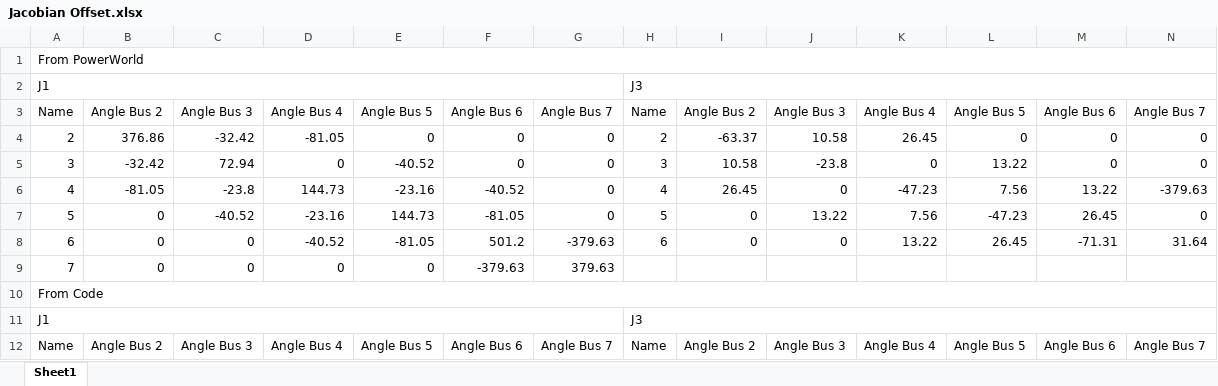
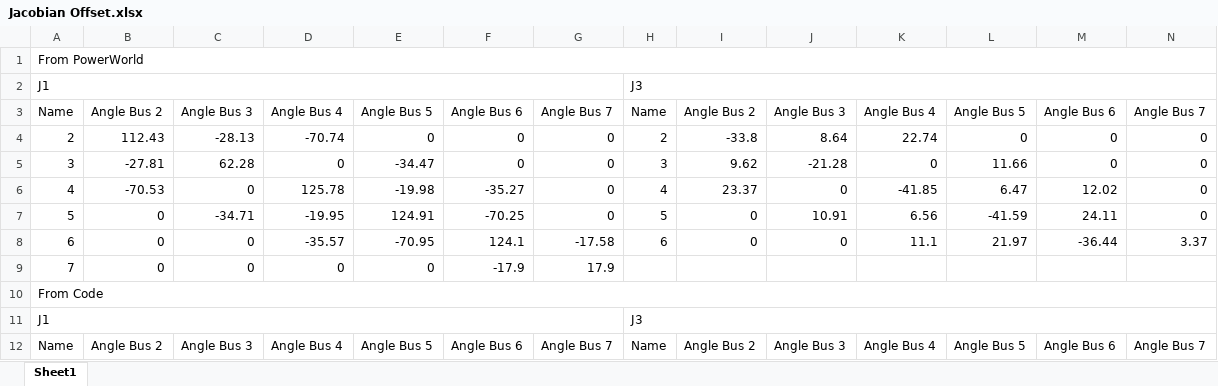
Before and after one commit to cecilia-ae/Project_2_Simulator, an Excel workbook: Jacobian Offset.xlsx, sheet Sheet1, drawn as a sheet; only a part is shown; values as stored, in another font and other column widths than the file's, no cell formats; removed rows and columns are numbered as before the commit, all else as after; the diff covers the shown part only; the diff names each change by its address in the sheet, - before the commit and + after, or states it on an @@ line.

```diff
--- a/Jacobian Offset.xlsx (sheet Sheet1)
+++ b/Jacobian Offset.xlsx (sheet Sheet1)
-B4: 376.86
+B4: 112.43
-C4: -32.42
+C4: -28.13
-D4: -81.05
+D4: -70.74
-I4: -63.37
+I4: -33.8
-J4: 10.58
+J4: 8.64
-K4: 26.45
+K4: 22.74
-B5: -32.42
+B5: -27.81
-C5: 72.94
+C5: 62.28
-E5: -40.52
+E5: -34.47
-I5: 10.58
+I5: 9.62
-J5: -23.8
+J5: -21.28
-L5: 13.22
+L5: 11.66
-row 6: 4 | -81.05 | -23.8 | 144.73 | -23.16 | -40.52 | 0 | 4 | 26.45 | 0 | -47.23 | 7.56 | 13.22 | -379.63
+row 6: 4 | -70.53 | 0 | 125.78 | -19.98 | -35.27 | 0 | 4 | 23.37 | 0 | -41.85 | 6.47 | 12.02 | 0
-C7: -40.52
+C7: -34.71
-D7: -23.16
+D7: -19.95
-E7: 144.73
+E7: 124.91
-F7: -81.05
+F7: -70.25
-J7: 13.22
+J7: 10.91
-K7: 7.56
+K7: 6.56
-L7: -47.23
+L7: -41.59
-M7: 26.45
+M7: 24.11
-D8: -40.52
+D8: -35.57
-E8: -81.05
+E8: -70.95
-F8: 501.2
+F8: 124.1
-G8: -379.63
+G8: -17.58
-K8: 13.22
+K8: 11.1
-L8: 26.45
+L8: 21.97
-M8: -71.31
+M8: -36.44
-N8: 31.64
+N8: 3.37
-F9: -379.63
+F9: -17.9
-G9: 379.63
+G9: 17.9
```
Also changed, not shown: 14 added rows, 3 removed rows and 102 edited cells elsewhere in this sheet, cell formats, 1 other file.
